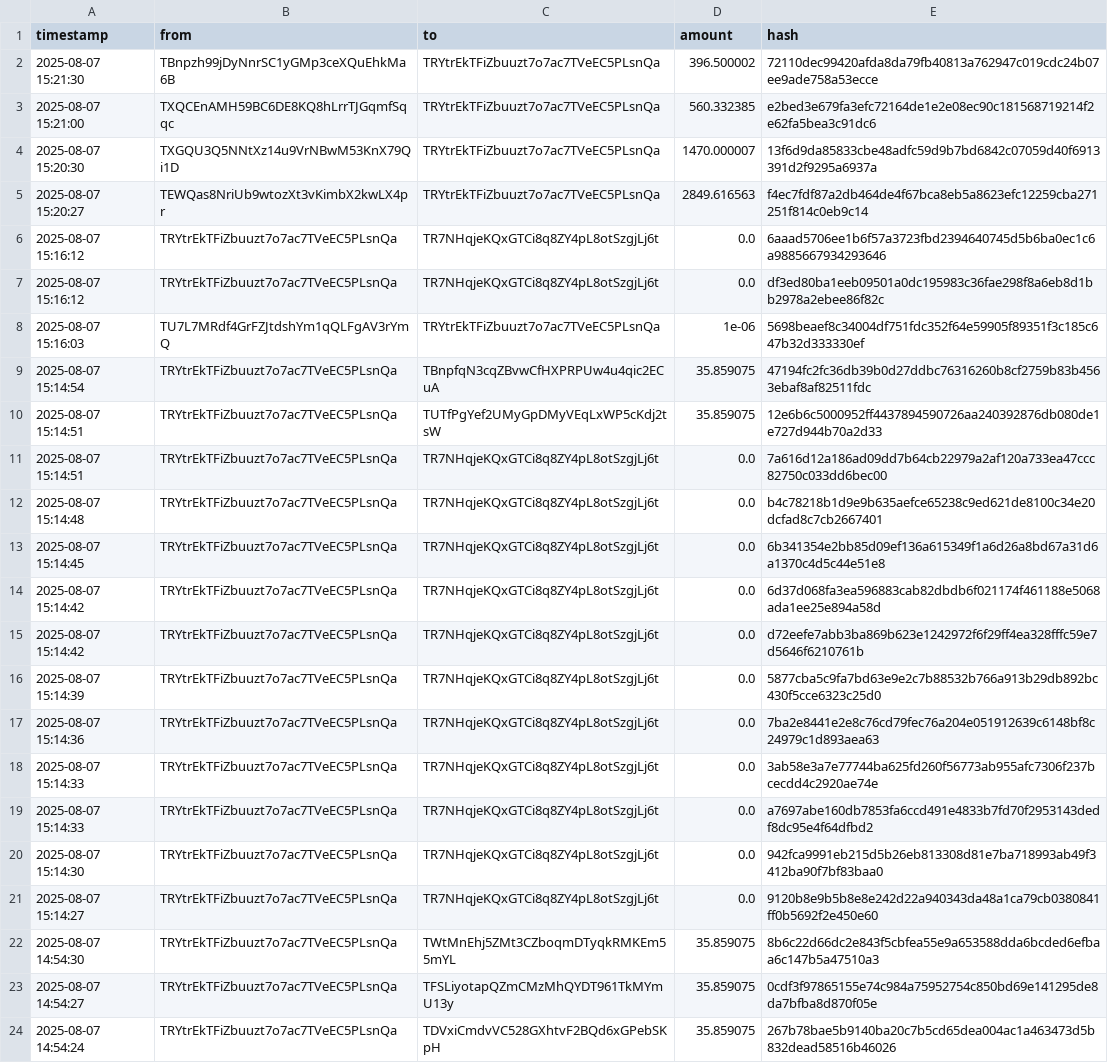
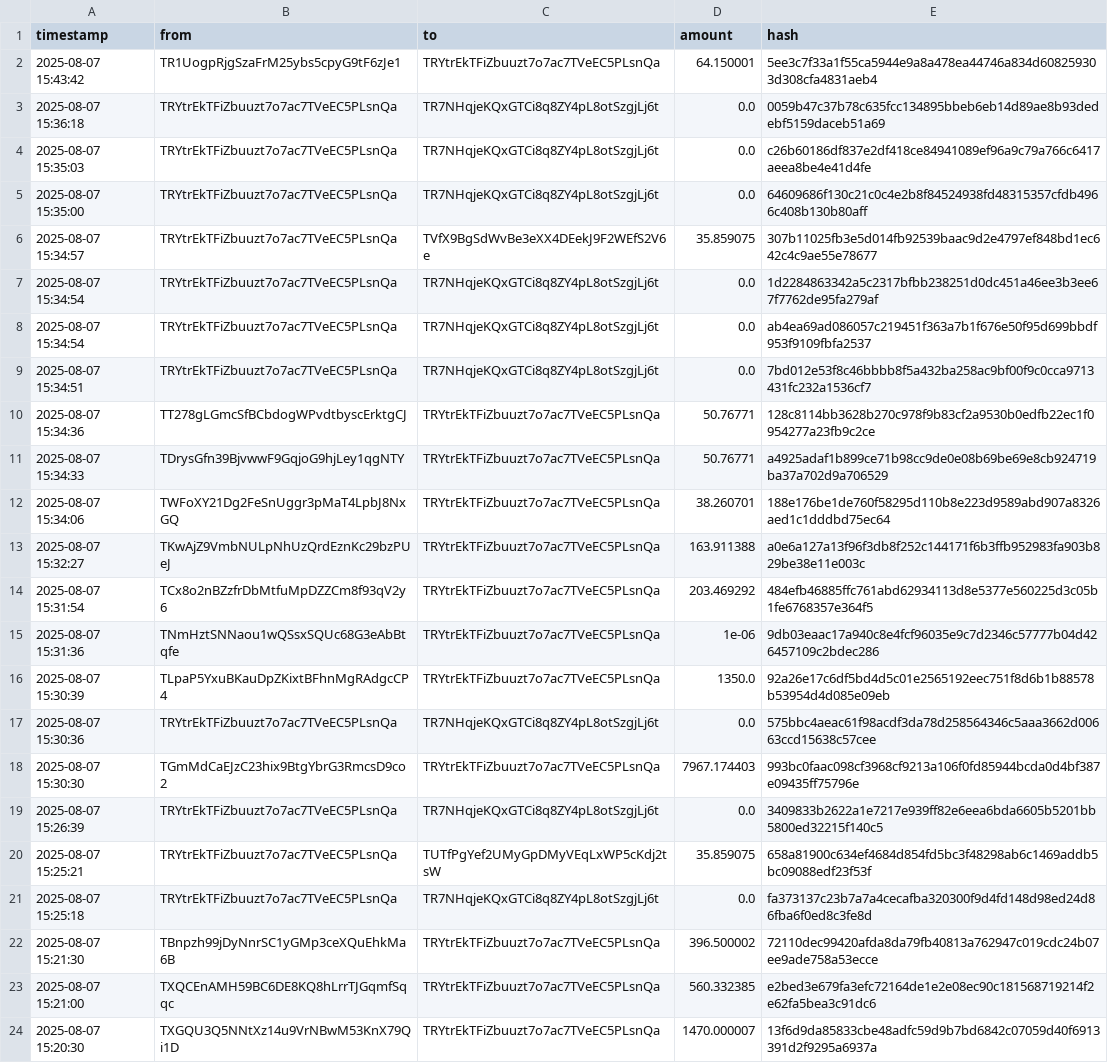
Before and after one commit to Lexsuss/tron-wallet-monitor, a CSV file: data/wallet_TRYtrE.csv, drawn as a sheet; only a part is shown; the shorter side is filled out with more unchanged rows; the diff names each change by its address in the sheet, - before the commit and + after, or states it on an @@ line.

```diff
--- a/data/wallet_TRYtrE.csv
+++ b/data/wallet_TRYtrE.csv
+row 2: 2025-08-07 15:43:42 | TR1UogpRjgSzaFrM25ybs5cpyG9tF6zJe1 | TRYtrEkTFiZbuuzt7o7ac7TVeEC5PLsnQa | 64.150001 | 5ee3c7f33a1f55ca5944e9a8a478ea44746a834d608259303d308cfa4831aeb4
+row 3: 2025-08-07 15:36:18 | TRYtrEkTFiZbuuzt7o7ac7TVeEC5PLsnQa | TR7NHqjeKQxGTCi8q8ZY4pL8otSzgjLj6t | 0.0 | 0059b47c37b78c635fcc134895bbeb6eb14d89ae8b93dedebf5159daceb51a69
+row 4: 2025-08-07 15:35:03 | TRYtrEkTFiZbuuzt7o7ac7TVeEC5PLsnQa | TR7NHqjeKQxGTCi8q8ZY4pL8otSzgjLj6t | 0.0 | c26b60186df837e2df418ce84941089ef96a9c79a766c6417aeea8be4e41d4fe
+row 5: 2025-08-07 15:35:00 | TRYtrEkTFiZbuuzt7o7ac7TVeEC5PLsnQa | TR7NHqjeKQxGTCi8q8ZY4pL8otSzgjLj6t | 0.0 | 64609686f130c21c0c4e2b8f84524938fd48315357cfdb4966c408b130b80aff
+row 6: 2025-08-07 15:34:57 | TRYtrEkTFiZbuuzt7o7ac7TVeEC5PLsnQa | TVfX9BgSdWvBe3eXX4DEekJ9F2WEfS2V6e | 35.859075 | 307b11025fb3e5d014fb92539baac9d2e4797ef848bd1ec642c4c9ae55e78677
+row 7: 2025-08-07 15:34:54 | TRYtrEkTFiZbuuzt7o7ac7TVeEC5PLsnQa | TR7NHqjeKQxGTCi8q8ZY4pL8otSzgjLj6t | 0.0 | 1d2284863342a5c2317bfbb238251d0dc451a46ee3b3ee67f7762de95fa279af
+row 8: 2025-08-07 15:34:54 | TRYtrEkTFiZbuuzt7o7ac7TVeEC5PLsnQa | TR7NHqjeKQxGTCi8q8ZY4pL8otSzgjLj6t | 0.0 | ab4ea69ad086057c219451f363a7b1f676e50f95d699bbdf953f9109fbfa2537
+row 9: 2025-08-07 15:34:51 | TRYtrEkTFiZbuuzt7o7ac7TVeEC5PLsnQa | TR7NHqjeKQxGTCi8q8ZY4pL8otSzgjLj6t | 0.0 | 7bd012e53f8c46bbbb8f5a432ba258ac9bf00f9c0cca9713431fc232a1536cf7
+row 10: 2025-08-07 15:34:36 | TT278gLGmcSfBCbdogWPvdtbyscErktgCJ | TRYtrEkTFiZbuuzt7o7ac7TVeEC5PLsnQa | 50.76771 | 128c8114bb3628b270c978f9b83cf2a9530b0edfb22ec1f0954277a23fb9c2ce
+row 11: 2025-08-07 15:34:33 | TDrysGfn39BjvwwF9GqjoG9hjLey1qgNTY | TRYtrEkTFiZbuuzt7o7ac7TVeEC5PLsnQa | 50.76771 | a4925adaf1b899ce71b98cc9de0e08b69be69e8cb924719ba37a702d9a706529
+row 12: 2025-08-07 15:34:06 | TWFoXY21Dg2FeSnUggr3pMaT4LpbJ8NxGQ | TRYtrEkTFiZbuuzt7o7ac7TVeEC5PLsnQa | 38.260701 | 188e176be1de760f58295d110b8e223d9589abd907a8326aed1c1dddbd75ec64
+row 13: 2025-08-07 15:32:27 | TKwAjZ9VmbNULpNhUzQrdEznKc29bzPUeJ | TRYtrEkTFiZbuuzt7o7ac7TVeEC5PLsnQa | 163.911388 | a0e6a127a13f96f3db8f252c144171f6b3ffb952983fa903b829be38e11e003c
+row 14: 2025-08-07 15:31:54 | TCx8o2nBZzfrDbMtfuMpDZZCm8f93qV2y6 | TRYtrEkTFiZbuuzt7o7ac7TVeEC5PLsnQa | 203.469292 | 484efb46885ffc761abd62934113d8e5377e560225d3c05b1fe6768357e364f5
+row 15: 2025-08-07 15:31:36 | TNmHztSNNaou1wQSsxSQUc68G3eAbBtqfe | TRYtrEkTFiZbuuzt7o7ac7TVeEC5PLsnQa | 1e-06 | 9db03eaac17a940c8e4fcf96035e9c7d2346c57777b04d426457109c2bdec286
+row 16: 2025-08-07 15:30:39 | TLpaP5YxuBKauDpZKixtBFhnMgRAdgcCP4 | TRYtrEkTFiZbuuzt7o7ac7TVeEC5PLsnQa | 1350.0 | 92a26e17c6df5bd4d5c01e2565192eec751f8d6b1b88578b53954d4d085e09eb
+row 17: 2025-08-07 15:30:36 | TRYtrEkTFiZbuuzt7o7ac7TVeEC5PLsnQa | TR7NHqjeKQxGTCi8q8ZY4pL8otSzgjLj6t | 0.0 | 575bbc4aeac61f98acdf3da78d258564346c5aaa3662d00663ccd15638c57cee
+row 18: 2025-08-07 15:30:30 | TGmMdCaEJzC23hix9BtgYbrG3RmcsD9co2 | TRYtrEkTFiZbuuzt7o7ac7TVeEC5PLsnQa | 7967.174403 | 993bc0faac098cf3968cf9213a106f0fd85944bcda0d4bf387e09435ff75796e
+row 19: 2025-08-07 15:26:39 | TRYtrEkTFiZbuuzt7o7ac7TVeEC5PLsnQa | TR7NHqjeKQxGTCi8q8ZY4pL8otSzgjLj6t | 0.0 | 3409833b2622a1e7217e939ff82e6eea6bda6605b5201bb5800ed32215f140c5
+row 20: 2025-08-07 15:25:21 | TRYtrEkTFiZbuuzt7o7ac7TVeEC5PLsnQa | TUTfPgYef2UMyGpDMyVEqLxWP5cKdj2tsW | 35.859075 | 658a81900c634ef4684d854fd5bc3f48298ab6c1469addb5bc09088edf23f53f
+row 21: 2025-08-07 15:25:18 | TRYtrEkTFiZbuuzt7o7ac7TVeEC5PLsnQa | TR7NHqjeKQxGTCi8q8ZY4pL8otSzgjLj6t | 0.0 | fa373137c23b7a7a4cecafba320300f9d4fd148d98ed24d86fba6f0ed8c3fe8d
```
